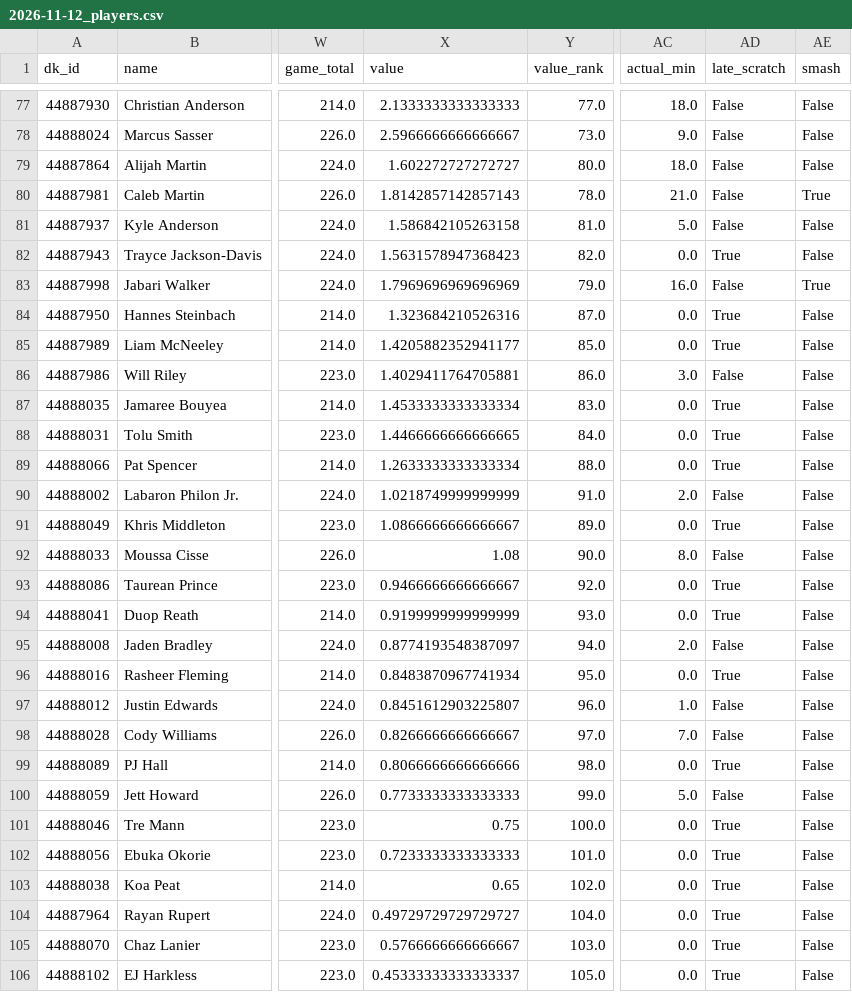
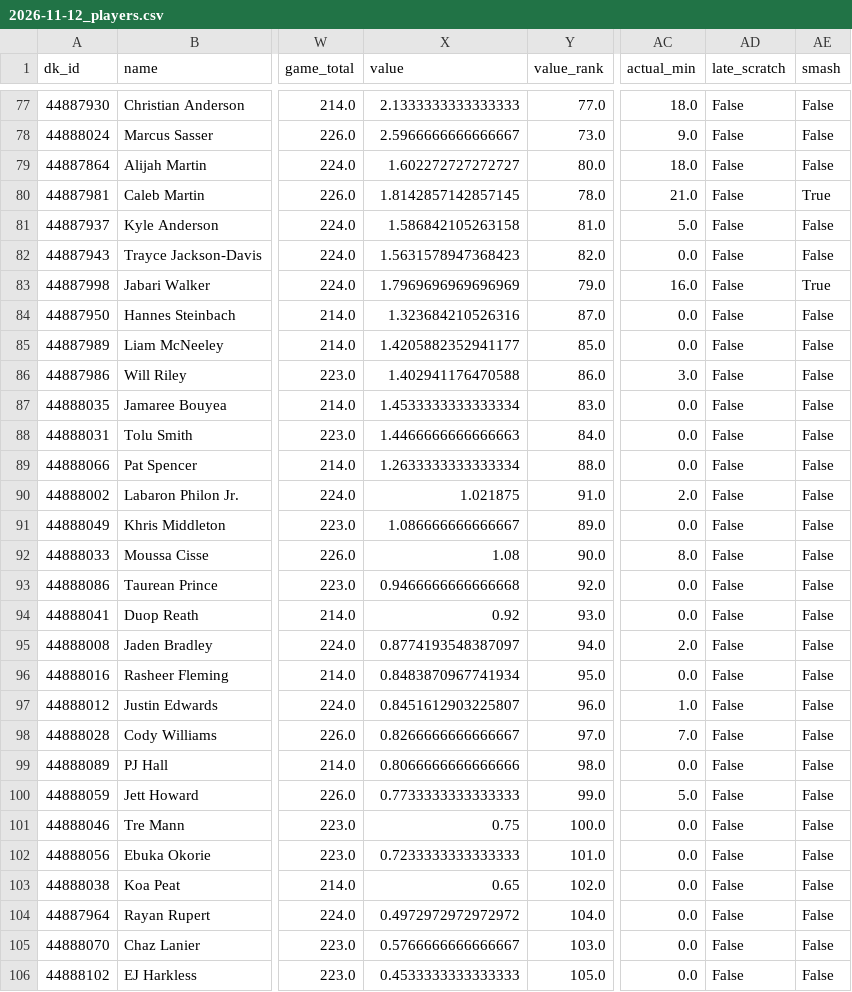
Before and after one commit to csorcic/nba_dfs_optimizer, a CSV file: data/review/2026-11-12_players.csv, drawn as a sheet; only a part is shown, gaps mark what is left out; the diff covers the shown part only; the diff names each change by its address in the sheet, - before the commit and + after, or states it on an @@ line.

```diff
--- a/data/review/2026-11-12_players.csv
+++ b/data/review/2026-11-12_players.csv
-X80 (value): 1.8142857142857143
+X80 (value): 1.8142857142857145
-AD82 (late_scratch): True
+AD82 (late_scratch): False
-AD84:AD85 (late_scratch): True
+AD84:AD85 (late_scratch): False
-X86 (value): 1.4029411764705881
+X86 (value): 1.402941176470588
-AD87:AD89 (late_scratch): True
+AD87:AD89 (late_scratch): False
-X88 (value): 1.4466666666666665
+X88 (value): 1.4466666666666663
-X90 (value): 1.0218749999999999
+X90 (value): 1.021875
-X91 (value): 1.0866666666666667
+X91 (value): 1.086666666666667
-AD91 (late_scratch): True
+AD91 (late_scratch): False
-X93 (value): 0.9466666666666667
+X93 (value): 0.9466666666666668
-AD93:AD94 (late_scratch): True
+AD93:AD94 (late_scratch): False
-X94 (value): 0.9199999999999999
+X94 (value): 0.92
-AD96 (late_scratch): True
+AD96 (late_scratch): False
-AD99 (late_scratch): True
+AD99 (late_scratch): False
-AD101:AD106 (late_scratch): True
+AD101:AD106 (late_scratch): False
-X104 (value): 0.49729729729729727
+X104 (value): 0.4972972972972972
-X106 (value): 0.45333333333333337
+X106 (value): 0.4533333333333333
```
Also changed, not shown: 15 edited cells elsewhere in this file, data/review/2026-11-11_players.csv, data/review/2026-11-13_players.csv, 30 other files.
